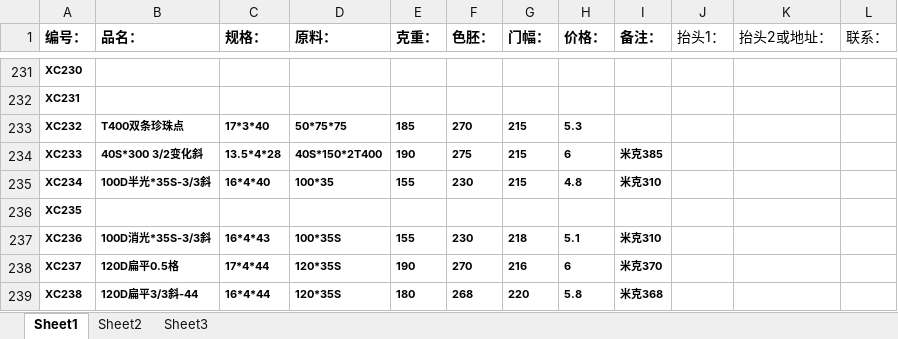
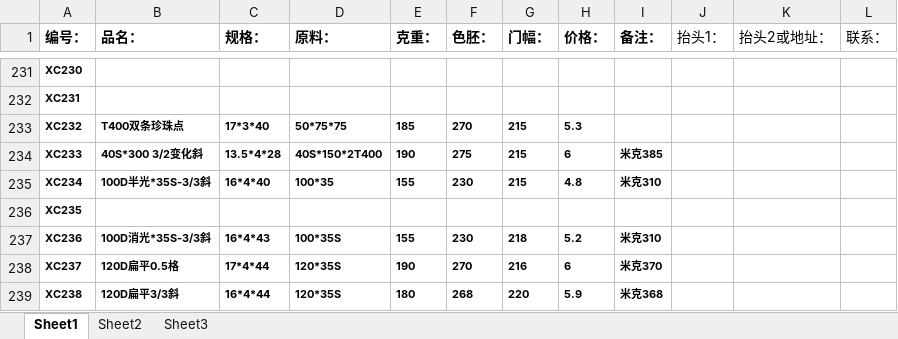
Before and after one commit to SMQCGF/18962500118, an Excel workbook: 产品规格.xlsx, sheet Sheet1, drawn as a sheet; only a part is shown, gaps mark what is left out; values as stored, in another font and other column widths than the file's, no borders; the diff covers the shown part only; the diff names each change by its address in the sheet, - before the commit and + after, or states it on an @@ line.

```diff
--- a/产品规格.xlsx (sheet Sheet1)
+++ b/产品规格.xlsx (sheet Sheet1)
-H237 (价格：): 5.1
+H237 (价格：): 5.2
-B239 (品名：): 120D扁平3/3斜-44
+B239 (品名：): 120D扁平3/3斜
-H239 (价格：): 5.8
+H239 (价格：): 5.9
```
Also changed, not shown: 26 edited cells elsewhere in this sheet.
